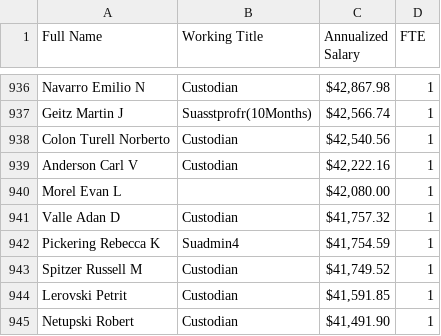
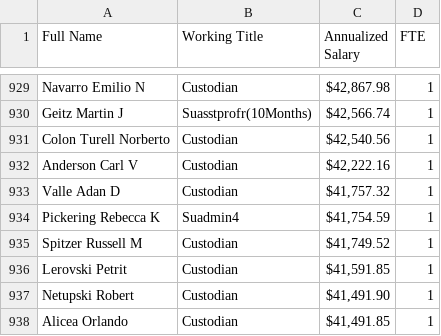
Before and after one commit to JamesXCodeRepo/Acadexis-Working-Repo, a CSV file: output/Central_Connecticut_State_University_2024_salaries.csv, drawn as a sheet; only a part is shown, gaps mark what is left out; the shorter side is filled out with more unchanged rows; the diff covers the shown part only.

```diff
--- a/output/Central_Connecticut_State_University_2024_salaries.csv
+++ b/output/Central_Connecticut_State_University_2024_salaries.csv
@@ -939,3 +932,2 @@ Colon Turell Norberto,Custodian,"$42,540.56",1
 Anderson Carl V,Custodian,"$42,222.16",1
-Morel Evan L,,"$42,080.00",1
 Valle Adan D,Custodian,"$41,757.32",1
```
Also changed, not shown: 7 removed rows elsewhere in this file, output/Eastern_Connecticut_State_University_2024_salaries.csv, output/Southern_Connecticut_State_University_2024_salaries.csv, 1 other file.
